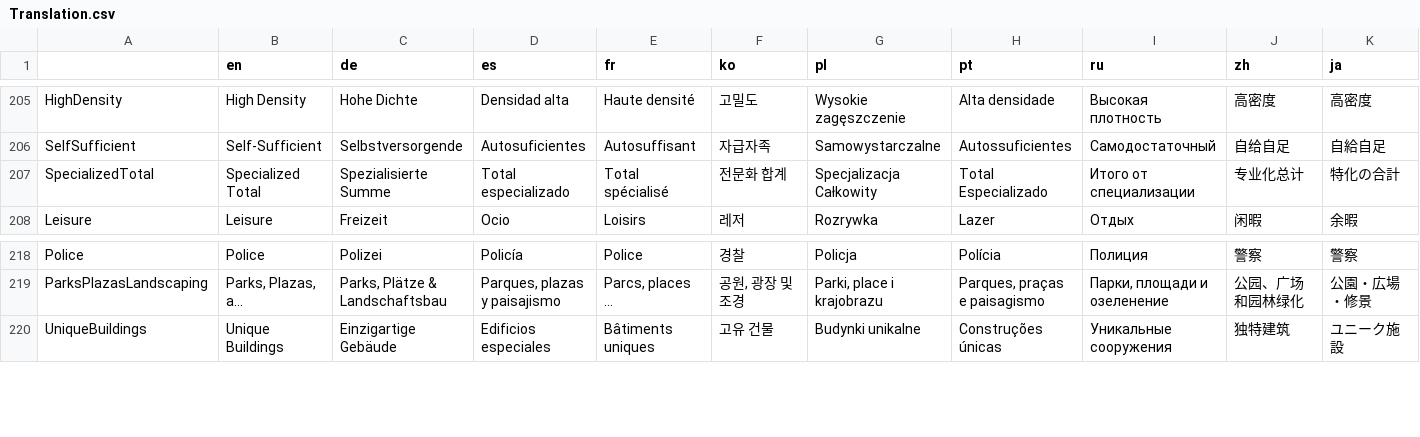
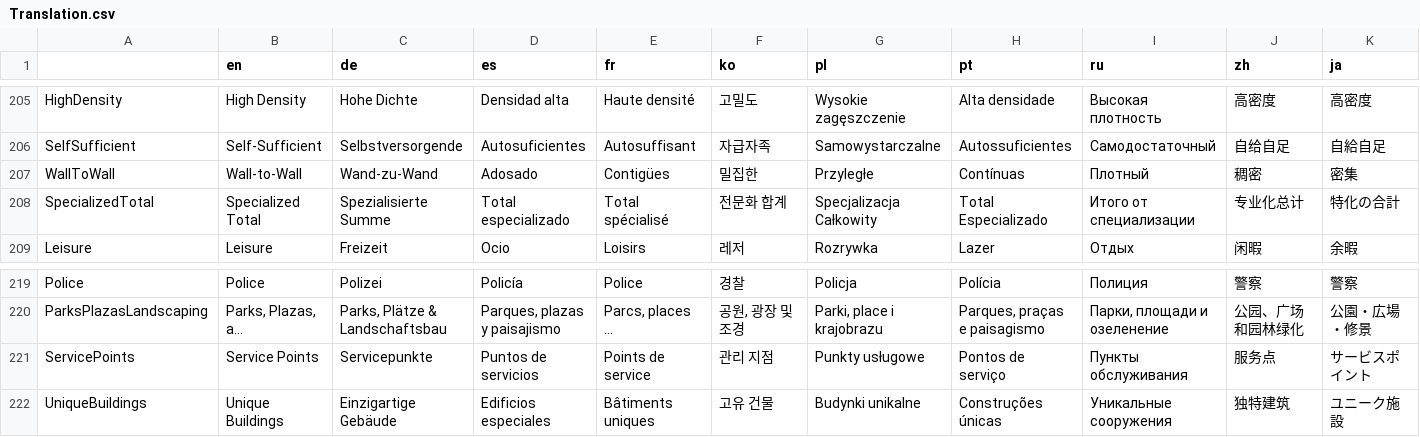
Before and after one commit to rcav8tr/CS1Mod-MoreCityStatistics, a CSV file: Translation.csv, drawn as a sheet; only a part is shown, gaps mark what is left out; long unchanged cells end in …; the diff names each change by its address in the sheet, - before the commit and + after, or states it on an @@ line.

```diff
--- a/Translation.csv
+++ b/Translation.csv
+row 207: WallToWall | Wall-to-Wall | Wand-zu-Wand | Adosado | Contigües | 밀집한 | Przyległe | Contínuas | Плотный | 稠密 | 密集
+row 221: ServicePoints | Service Points | Servicepunkte | Puntos de servicios | Points de service | 관리 지점 | Punkty usługowe | Pontos de serviço | Пункты обслуживания | 服务点 | サービスポイント
```
Also changed, not shown: 10 other files.
